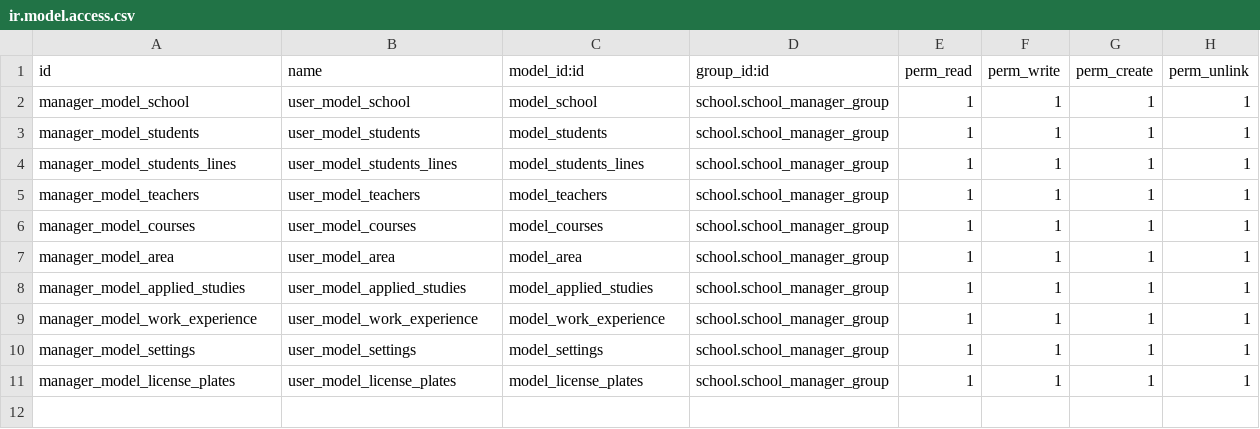
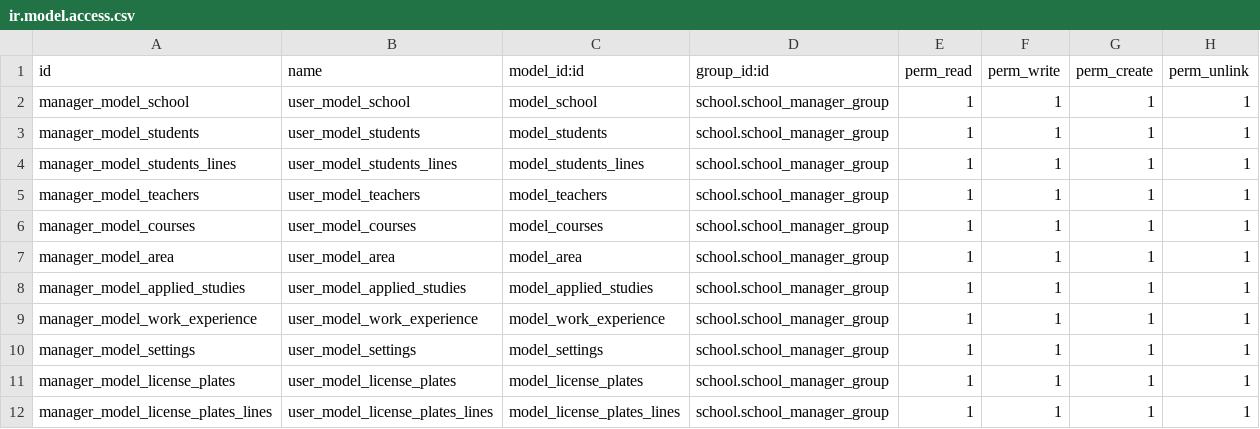
Before and after one commit to luisfpaternina/vc14, a CSV file: school/security/ir.model.access.csv, drawn as a sheet.

Commit message:
Update ir.model.access.csv

```diff
--- a/school/security/ir.model.access.csv
+++ b/school/security/ir.model.access.csv
@@ -11 +11,2 @@ manager_model_settings,user_model_settings,model_settings,school.school_manager_
 manager_model_license_plates,user_model_license_plates,model_license_plates,school.school_manager_group,1,1,1,1
+manager_model_license_plates_lines,user_model_license_plates_lines,model_license_plates_lines,school.school_manager_group,1,1,1,1
```
